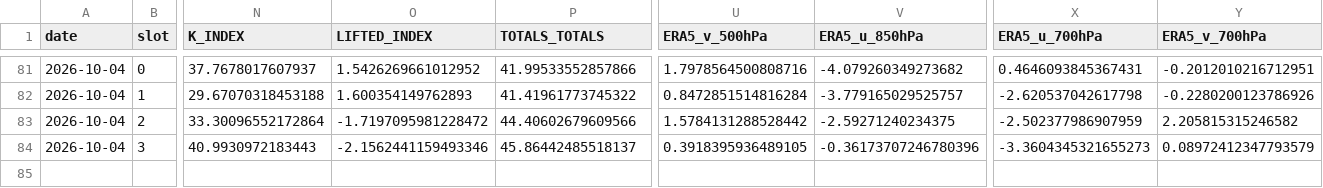
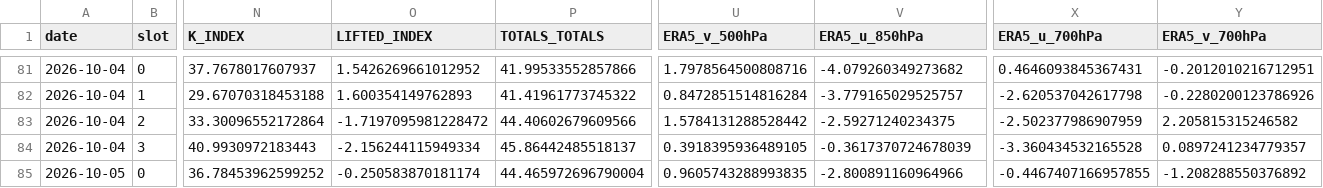
Before and after one commit to Aprameya05/CSIR-Thunderstorm-Bengaluru, a CSV file: data/upperair_realtime_43295.csv, drawn as a sheet; only a part is shown, gaps mark what is left out; rows hold the shown columns only; the diff names each change by its address in the sheet, - before the commit and + after, or states it on an @@ line.

```diff
--- a/data/upperair_realtime_43295.csv
+++ b/data/upperair_realtime_43295.csv
-O84 (LIFTED_INDEX): -2.1562441159493346
+O84 (LIFTED_INDEX): -2.156244115949334
-V84 (ERA5_u_850hPa): -0.36173707246780396
+V84 (ERA5_u_850hPa): -0.3617370724678039
-X84 (ERA5_u_700hPa): -3.3604345321655273
+X84 (ERA5_u_700hPa): -3.360434532165528
-Y84 (ERA5_v_700hPa): 0.08972412347793579
+Y84 (ERA5_v_700hPa): 0.0897241234779357
+row 85: 2026-10-05 | 0 | 36.78453962599252 | -0.250583870181174 | 44.465972696790004 | 0.9605743288993835 | -2.800891160964966 | -0.4467407166957855 | -1.208288550376892
```
Also changed, not shown: data/forecast_log.csv, data/gfs_realtime_43295.csv, 7 other files.
